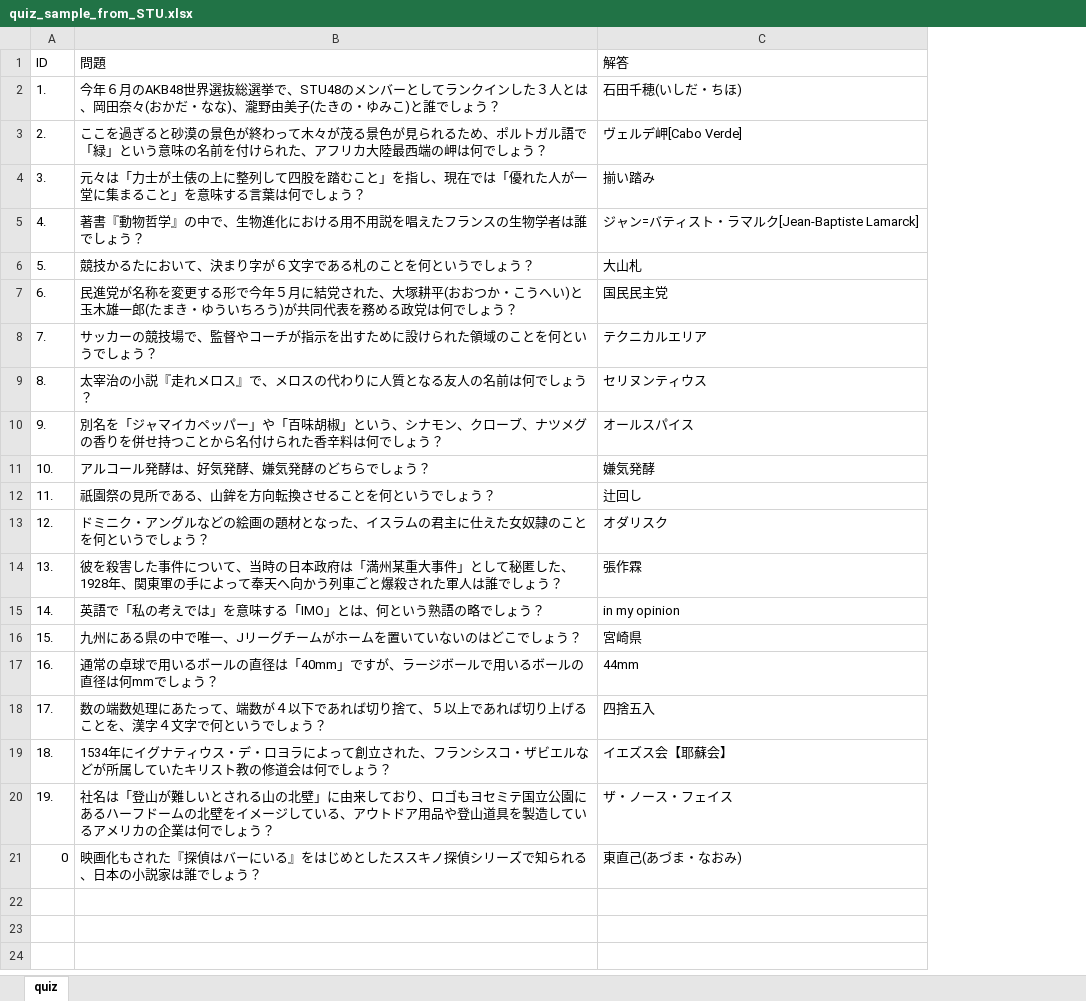
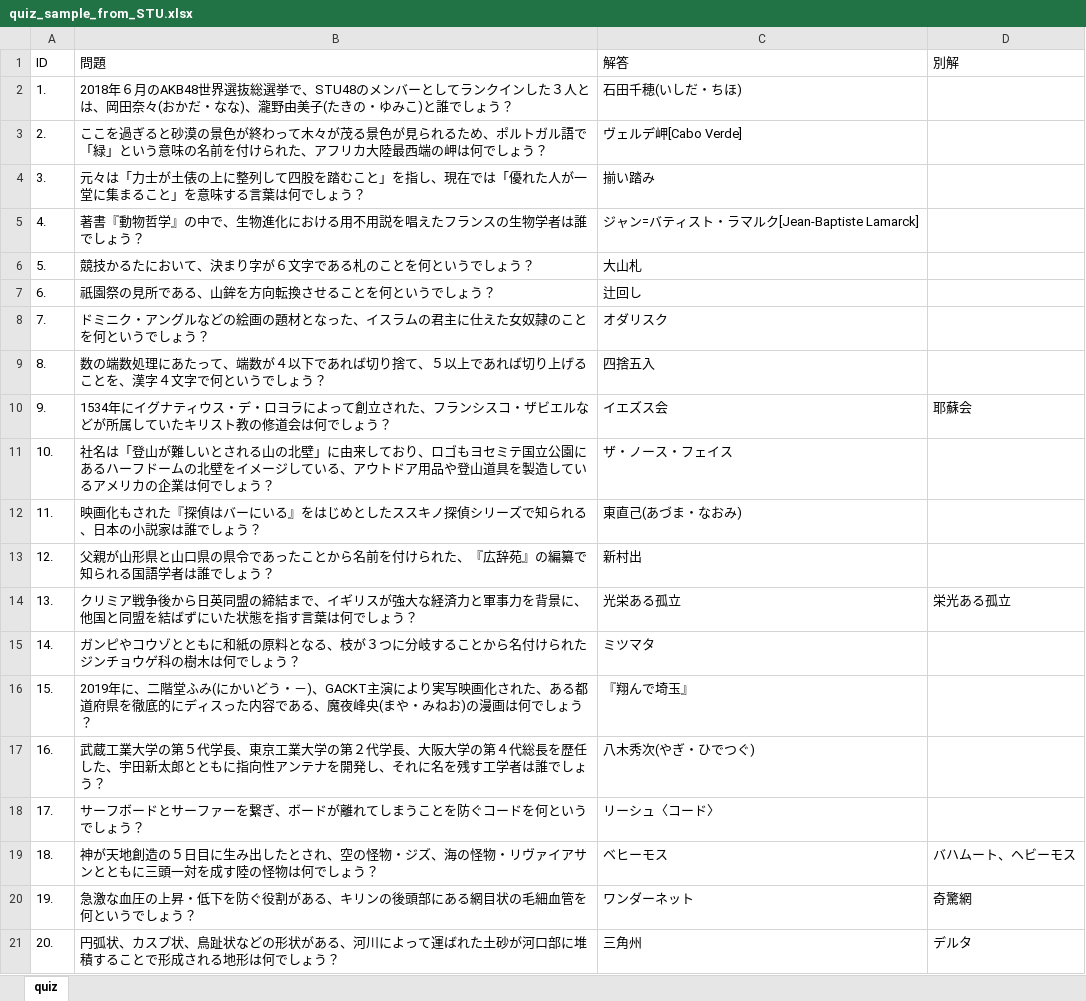
Before and after one commit to nano-nano/quiz_projection_supporter, an Excel workbook: quiz_sample_from_STU.xlsx, sheet quiz, drawn as a sheet; values as stored, in another font and other column widths than the file's, no borders; removed rows and columns are numbered as before the commit, all else as after; the diff names each change by its address in the sheet, - before the commit and + after, or states it on an @@ line.

Commit message:
サンプル問題を更新

```diff
--- a/quiz_sample_from_STU.xlsx (sheet quiz)
+++ b/quiz_sample_from_STU.xlsx (sheet quiz)
+column D (別解), rows 10-20: 耶蘇会 |  |  |  | 栄光ある孤立 |  |  |  |  | バハムート、ヘビーモス | 奇驚網
-B2 (問題): 今年６月の…
+B2 (問題): 2018年６月の…
-B7 (問題): 民進党が名称を変更する形で今年５月に結党された、大塚耕平(おおつか・こうへい)と玉木雄一郎(たまき・ゆういちろう)が共同代表を務める政党は何でしょう…
+B7 (問題): 祇園祭の見所である、山鉾を方向転換させることを何というでしょう…
-C7 (解答): 国民民主党
+C7 (解答): 辻回し
-B8 (問題): サッカーの競技場で、監督やコーチが指示を出すために設けられた領域のことを…
+B8 (問題): ドミニク・アングルなどの絵画の題材となった、イスラムの君主に仕えた女奴隷のことを…
-C8 (解答): テクニカルエリア
+C8 (解答): オダリスク
-B9 (問題): 太宰治の小説『走れメロス』で、メロスの代わりに人質となる友人の名前は何でしょう…
+B9 (問題): 数の端数処理にあたって、端数が４以下であれば切り捨て、５以上であれば切り上げることを、漢字４文字で何というでしょう…
-C9 (解答): セリヌンティウス
+C9 (解答): 四捨五入
-B10 (問題): 別名を「ジャマイカペッパー」や「百味胡椒」という、シナモン、クローブ、ナツメグの香りを併せ持つことから名付けられた香辛料は何でし…
+B10 (問題): 1534年にイグナティウス・デ・ロヨラによって創立された、フランシスコ・ザビエルなどが所属していたキリスト教の修道会は何でし…
-C10 (解答): オールスパイス
+C10 (解答): イエズス会
-B11 (問題): アルコール発酵は、好気発酵、嫌気発酵のどちらでしょう…
+B11 (問題): 社名は「登山が難しいとされる山の北壁」に由来しており、ロゴもヨセミテ国立公園にあるハーフドームの北壁をイメージしている、アウトドア用品や登山道具を製造しているアメリカの企業は何でしょう…
-C11 (解答): 嫌気発酵
+C11 (解答): ザ・ノース・フェイス
-B12 (問題): 祇園祭の見所である、山鉾を方向転換させることを何というでしょう？
+B12 (問題): 映画化もされた『探偵はバーにいる』をはじめとしたススキノ探偵シリーズで知られる、日本の小説家は誰でしょう？
-C12 (解答): 辻回し
+C12 (解答): 東直己(あづま・なおみ)
-B13 (問題): ドミニク・アングルなどの絵画の題材となった、イスラムの君主に仕えた女奴隷のことを何というでしょう…
+B13 (問題): 父親が山形県と山口県の県令であったことから名前を付けられた、『広辞苑』の編纂で知られる国語学者は誰でしょう…
-C13 (解答): オダリスク
+C13 (解答): 新村出
-B14 (問題): 彼を殺害した事件について、当時の日本政府は「満州某重大事件」として秘匿した、1928年、関東軍の手によって奉天へ向かう列車ごと爆殺された軍人は誰でしょう…
+B14 (問題): クリミア戦争後から日英同盟の締結まで、イギリスが強大な経済力と軍事力を背景に、他国と同盟を結ばずにいた状態を指す言葉は何でしょう…
-C14 (解答): 張作霖
+C14 (解答): 光栄ある孤立
-B15 (問題): 英語で「私の考えでは」を意味する「IMO」とは、何という熟語の略でしょう…
+B15 (問題): ガンピやコウゾとともに和紙の原料となる、枝が３つに分岐することから名付けられたジンチョウゲ科の樹木は何でしょう…
-C15 (解答): in my opinion
+C15 (解答): ミツマタ
-B16 (問題): 九州にある県の中で唯一、Jリーグチームがホームを置いていないのはどこでしょう…
+B16 (問題): 2019年に、二階堂ふみ(にかいどう・－)、GACKT主演により実写映画化された、ある都道府県を徹底的にディスった内容である、魔夜峰央(まや・みねお)の漫画は何でしょう…
-C16 (解答): 宮崎県
+C16 (解答): 『翔んで埼玉』
-B17 (問題): 通常の卓球で用いるボールの直径は「40mm」ですが、ラージボールで用いるボールの直径は何mmでしょう…
+B17 (問題): 武蔵工業大学の第５代学長、東京工業大学の第２代学長、大阪大学の第４代総長を歴任した、宇田新太郎とともに指向性アンテナを開発し、それに名を残す工学者は誰でしょう…
-C17 (解答): 44mm
+C17 (解答): 八木秀次(やぎ・ひでつぐ)
-B18 (問題): 数の端数処理にあたって、端数が４以下であれば切り捨て、５以上であれば切り上げることを、漢字４文字で何という…
+B18 (問題): サーフボードとサーファーを繋ぎ、ボードが離れてしまうことを防ぐコードを何という…
-C18 (解答): 四捨五入
+C18 (解答): リーシュ〈コード〉
-B19 (問題): 1534年にイグナティウス・デ・ロヨラによって創立された、フランシスコ・ザビエルなどが所属していたキリスト教の修道会は何でし…
+B19 (問題): 神が天地創造の５日目に生み出したとされ、空の怪物・ジズ、海の怪物・リヴァイアサンとともに三頭一対を成す陸の怪物は何でし…
-C19 (解答): イエズス会【耶蘇会】
+C19 (解答): ベヒーモス
-B20 (問題): 社名は「登山が難しいとされる山の北壁」に由来しており、ロゴもヨセミテ国立公園にあるハーフドームの北壁をイメージしている、アウトドア用品や登山道具を製造しているアメリカの企業は何でしょう…
+B20 (問題): 急激な血圧の上昇・低下を防ぐ役割がある、キリンの後頭部にある網目状の毛細血管を何というでしょう…
-C20 (解答): ザ・ノース・フェイス
+C20 (解答): ワンダーネット
-row 21: 0 | 映画化もされた『探偵はバーにいる』をはじめとしたススキノ探偵シリーズで知られる、日本の小説家は誰でしょう？ | 東直己(あづま・なおみ)
+row 21: 20. | 円弧状、カスプ状、鳥趾状などの形状がある、河川によって運ばれた土砂が河口部に堆積することで形成される地形は何でしょう？ | 三角州 | デルタ
```
